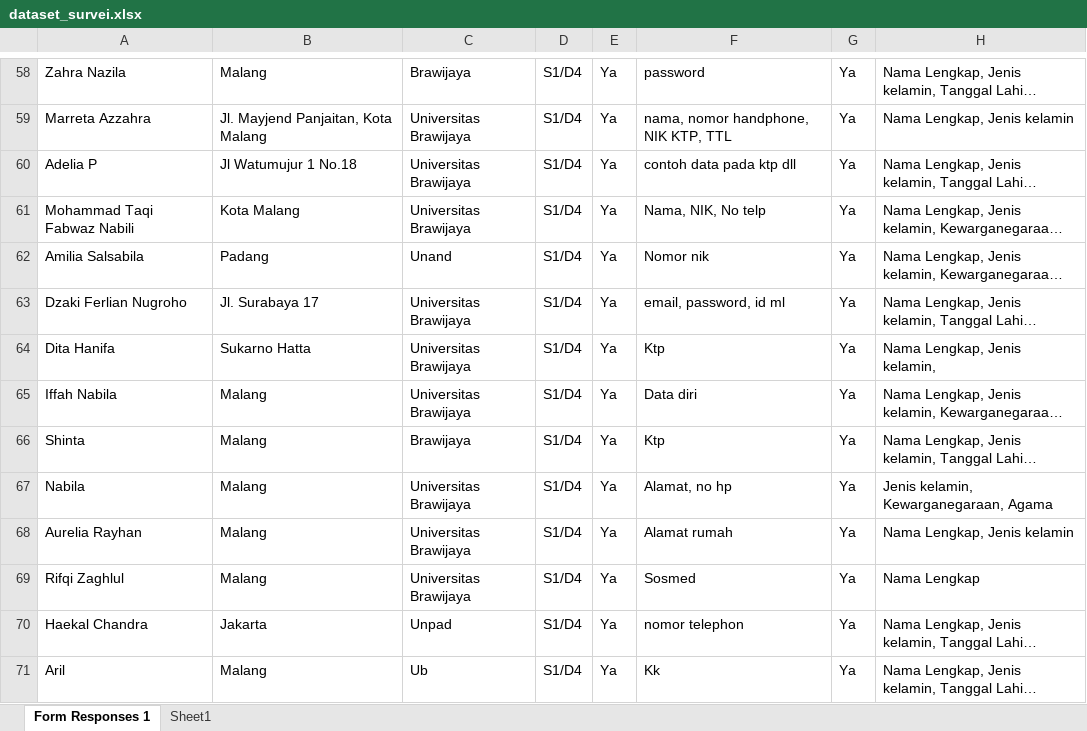
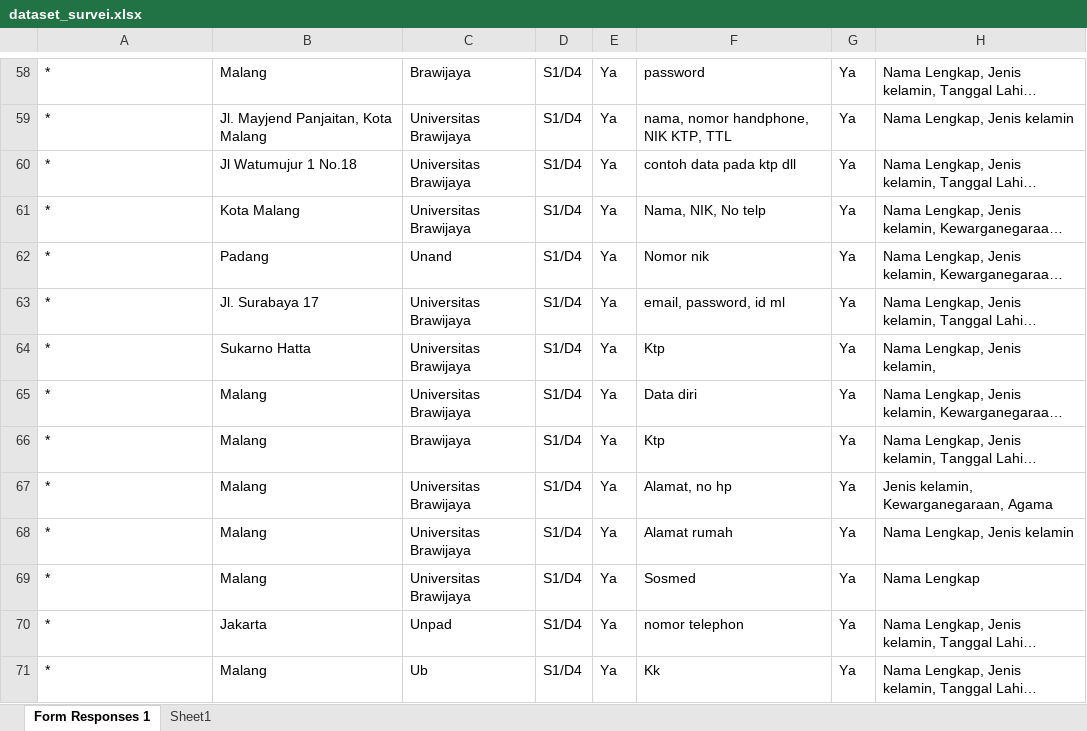
Before and after one commit to tituspat/Pandangan_Mahasiswa_Tentang_Data_Pribadi, an Excel workbook: dataset_survei.xlsx, sheet Form Responses 1, drawn as a sheet; only a part is shown, gaps mark what is left out; long unchanged cells end in …; values as stored, in another font and other column widths than the file's, no borders; the diff covers the shown part only; the diff names each change by its address in the sheet, - before the commit and + after, or states it on an @@ line.

```diff
--- a/dataset_survei.xlsx (sheet Form Responses 1)
+++ b/dataset_survei.xlsx (sheet Form Responses 1)
-A58: Zahra Nazila
+A58: *
-A59: Marreta Azzahra
+A59: *
-A60: Adelia P
+A60: *
-A61: Mohammad Taqi Fabwaz Nabili
+A61: *
-A62: Amilia Salsabila
+A62: *
-A63: Dzaki Ferlian Nugroho
+A63: *
-A64: Dita Hanifa
+A64: *
-A65: Iffah Nabila
+A65: *
-A66: Shinta
+A66: *
-A67: Nabila
+A67: *
-A68: Aurelia Rayhan
+A68: *
-A69: Rifqi Zaghlul
+A69: *
-A70: Haekal Chandra
+A70: *
-A71: Aril
+A71: *
```
Also changed, not shown: 141 edited cells elsewhere in this sheet.
